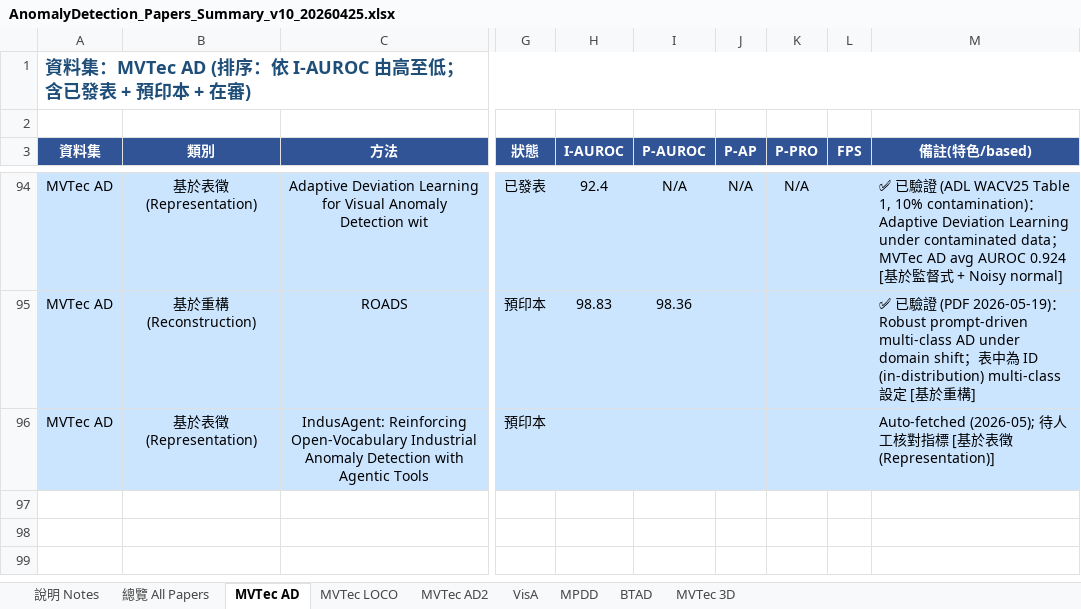
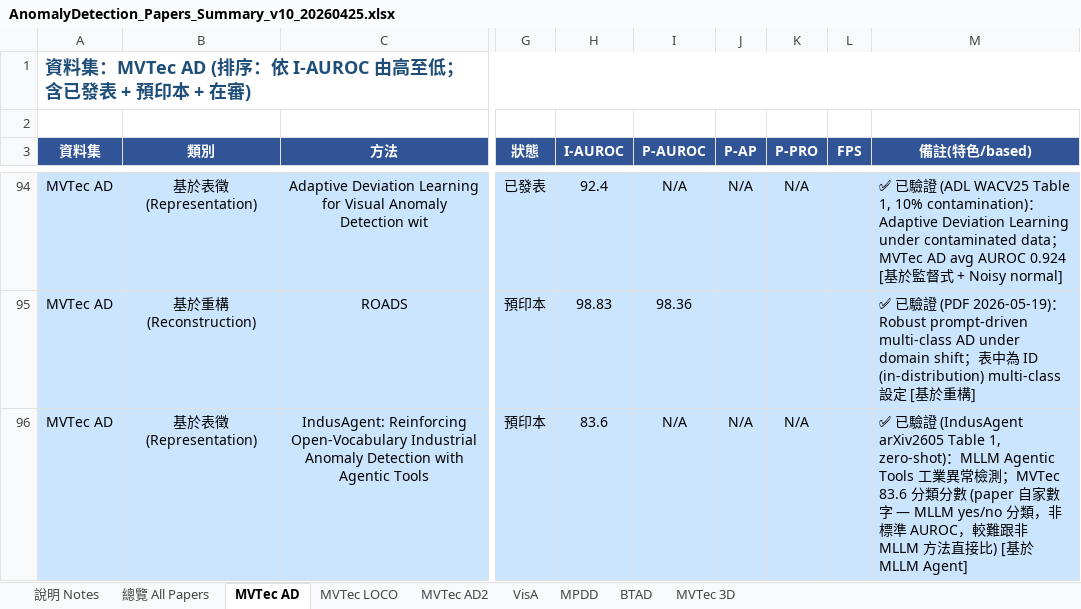
Before and after one commit to 112378074/NTUT-IVI-Lab--SOTA-Literature-Viewer, an Excel workbook: AnomalyDetection_Papers_Summary_v10_20260425.xlsx, sheet MVTec AD, drawn as a sheet; only a part is shown, gaps mark what is left out; values as stored, in another font and other column widths than the file's, no borders; the diff names each change by its address in the sheet, - before the commit and + after, or states it on an @@ line.

```diff
--- a/AnomalyDetection_Papers_Summary_v10_20260425.xlsx (sheet MVTec AD)
+++ b/AnomalyDetection_Papers_Summary_v10_20260425.xlsx (sheet MVTec AD)
-H96 (I-AUROC): (empty)
+H96 (I-AUROC): 83.6
-I96 (P-AUROC): (empty)
+I96 (P-AUROC): N/A
-J96 (P-AP): (empty)
+J96 (P-AP): N/A
-K96 (P-PRO): (empty)
+K96 (P-PRO): N/A
-M96 (備註(特色/based)): Auto-fetched (2026-05); 待人工核對指標 [基於表徵 (Representation)]
+M96 (備註(特色/based)): ✅ 已驗證 (IndusAgent arXiv2605 Table 1, zero-shot)：MLLM Agentic Tools 工業異常檢測；MVTec 83.6 分類分數 (paper 自家數字 — MLLM yes/no 分類，非標準 AUROC，較難跟非 MLLM 方法直接比) [基於 MLLM Agent]
```
Also changed, not shown: 2 other files.
